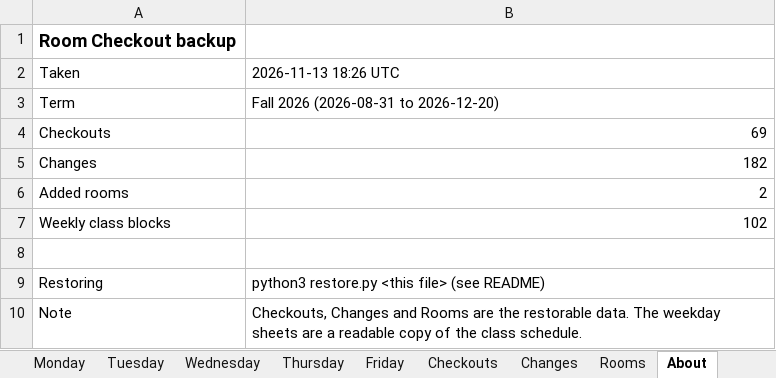
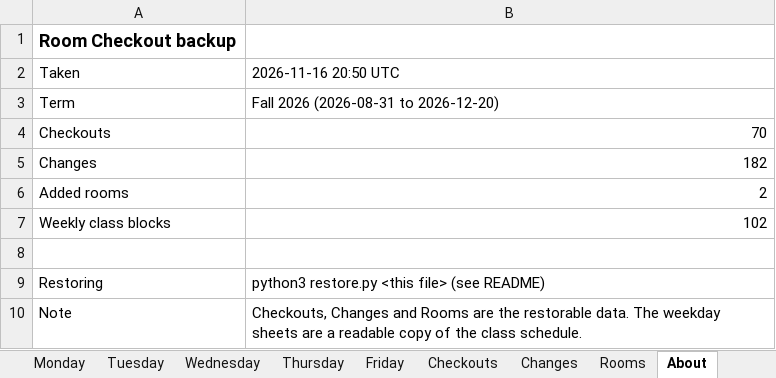
Before and after one commit to Cusco-and-Karma/LAPC-Music-Room-Checkout, an Excel workbook: backups/latest.xlsx, sheet About, drawn as a sheet; values as stored, in another font and other column widths than the file's, no borders; the diff names each change by its address in the sheet, - before the commit and + after, or states it on an @@ line.

```diff
--- a/backups/latest.xlsx (sheet About)
+++ b/backups/latest.xlsx (sheet About)
-B2: 2026-11-13 18:26 UTC
+B2: 2026-11-16 20:50 UTC
-B4: 69
+B4: 70
```
Also changed, not shown: sheet Checkouts, 2 other files.
